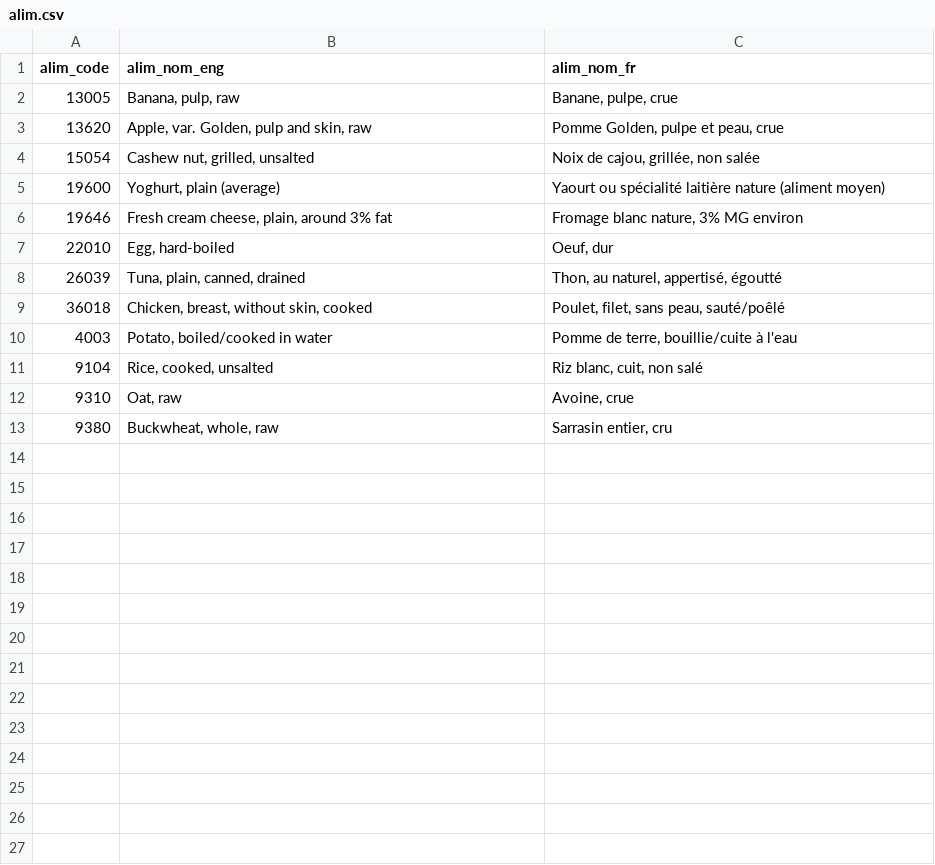
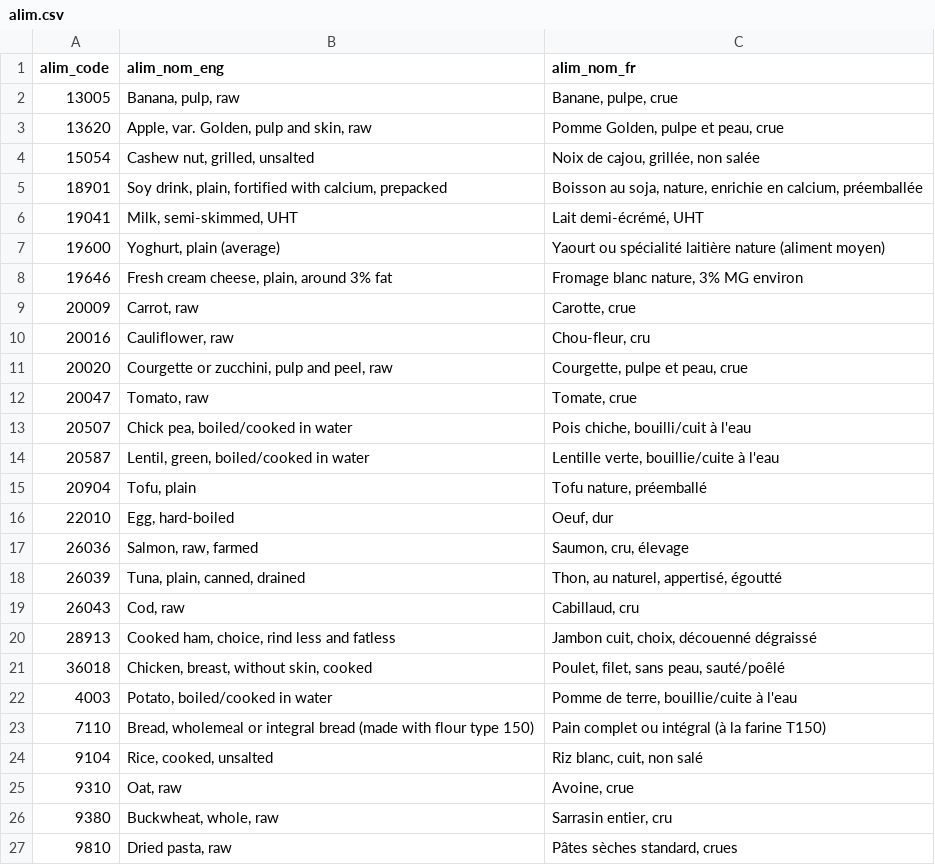
Before and after one commit to weter11/monk-fitness-app, a CSV file: data/nutrition/ciqual_2020/alim.csv, drawn as a sheet.

```diff
--- a/data/nutrition/ciqual_2020/alim.csv
+++ b/data/nutrition/ciqual_2020/alim.csv
@@ -4,8 +4,21 @@ alim_code,alim_nom_eng,alim_nom_fr
 15054,"Cashew nut, grilled, unsalted","Noix de cajou, grillée, non salée"
+18901,"Soy drink, plain, fortified with calcium, prepacked","Boisson au soja, nature, enrichie en calcium, préemballée"
+19041,"Milk, semi-skimmed, UHT","Lait demi-écrémé, UHT"
 19600,"Yoghurt, plain (average)",Yaourt ou spécialité laitière nature (aliment moyen)
 19646,"Fresh cream cheese, plain, around 3% fat","Fromage blanc nature, 3% MG environ"
+20009,"Carrot, raw","Carotte, crue"
+20016,"Cauliflower, raw","Chou-fleur, cru"
+20020,"Courgette or zucchini, pulp and peel, raw","Courgette, pulpe et peau, crue"
+20047,"Tomato, raw","Tomate, crue"
+20507,"Chick pea, boiled/cooked in water","Pois chiche, bouilli/cuit à l'eau"
+20587,"Lentil, green, boiled/cooked in water","Lentille verte, bouillie/cuite à l'eau"
+20904,"Tofu, plain","Tofu nature, préemballé"
 22010,"Egg, hard-boiled","Oeuf, dur"
+26036,"Salmon, raw, farmed","Saumon, cru, élevage"
 26039,"Tuna, plain, canned, drained","Thon, au naturel, appertisé, égoutté"
+26043,"Cod, raw","Cabillaud, cru"
+28913,"Cooked ham, choice, rind less and fatless","Jambon cuit, choix, découenné dégraissé"
 36018,"Chicken, breast, without skin, cooked","Poulet, filet, sans peau, sauté/poêlé"
 4003,"Potato, boiled/cooked in water","Pomme de terre, bouillie/cuite à l'eau"
+7110,"Bread, wholemeal or integral bread (made with flour type 150)",Pain complet ou intégral (à la farine T150)
 9104,"Rice, cooked, unsalted","Riz blanc, cuit, non salé"
@@ -13 +26,2 @@ alim_code,alim_nom_eng,alim_nom_fr
 9380,"Buckwheat, whole, raw","Sarrasin entier, cru"
+9810,"Dried pasta, raw","Pâtes sèches standard, crues"
```
Also changed, not shown: data/nutrition/agrovoc/pref_labels.csv, data/nutrition/ciqual_2020/compo.csv, 6 other files.
